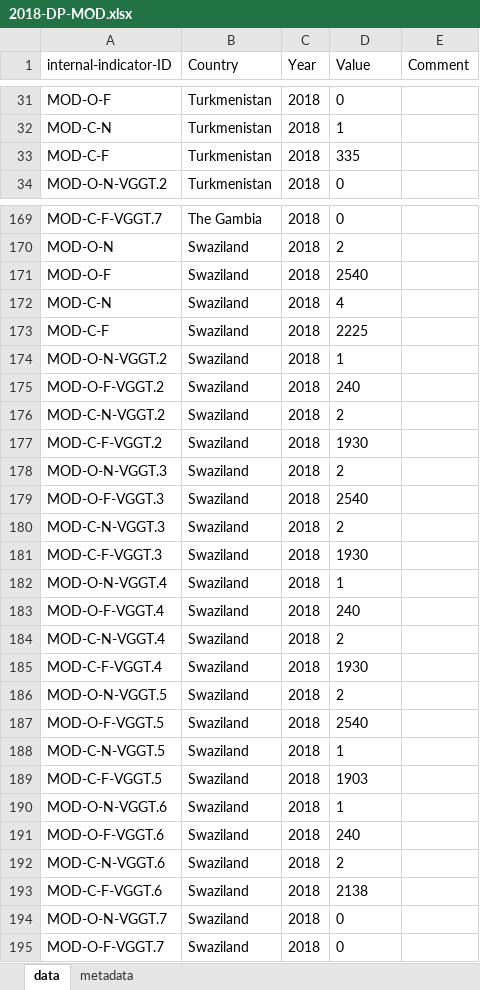
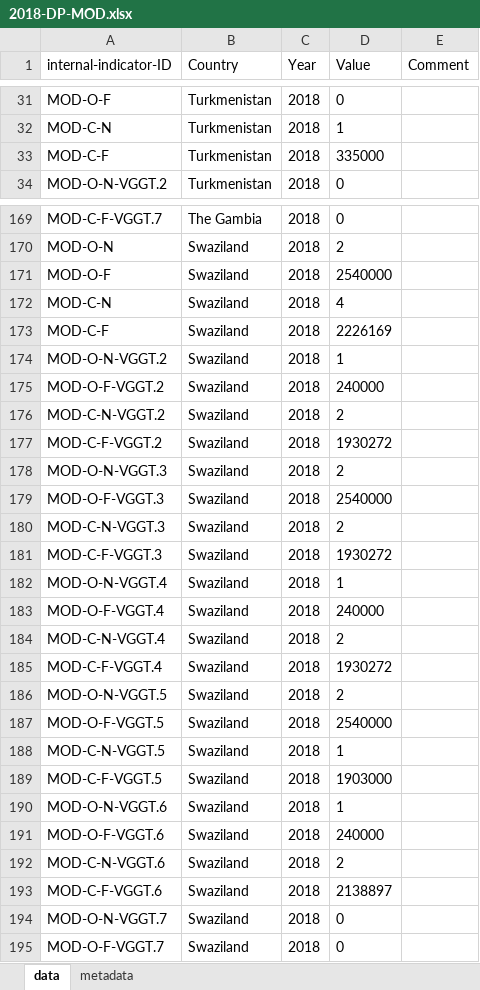
Before and after one commit to landportal/landbook-importers, an Excel workbook: Simple_XLS_Importer/data/DP-MOD/2018-DP-MOD.xlsx, sheet data, drawn as a sheet; only a part is shown, gaps mark what is left out; values as stored, in another font and other column widths than the file's, no borders; the diff covers the shown part only; the diff names each change by its address in the sheet, - before the commit and + after, or states it on an @@ line.

```diff
--- a/Simple_XLS_Importer/data/DP-MOD/2018-DP-MOD.xlsx (sheet data)
+++ b/Simple_XLS_Importer/data/DP-MOD/2018-DP-MOD.xlsx (sheet data)
-D33 (Value): 335
+D33 (Value): 335000
-D171 (Value): 2540
+D171 (Value): 2540000
-D173 (Value): 2225
+D173 (Value): 2226169
-D175 (Value): 240
+D175 (Value): 240000
-D177 (Value): 1930
+D177 (Value): 1930272
-D179 (Value): 2540
+D179 (Value): 2540000
-D181 (Value): 1930
+D181 (Value): 1930272
-D183 (Value): 240
+D183 (Value): 240000
-D185 (Value): 1930
+D185 (Value): 1930272
-D187 (Value): 2540
+D187 (Value): 2540000
-D189 (Value): 1903
+D189 (Value): 1903000
-D191 (Value): 240
+D191 (Value): 240000
-D193 (Value): 2138
+D193 (Value): 2138897
```
Also changed, not shown: 1008 edited cells elsewhere in this sheet.
